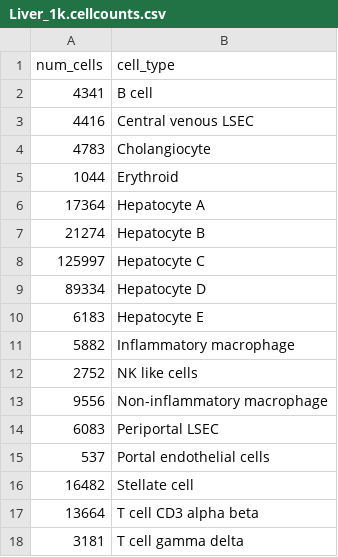
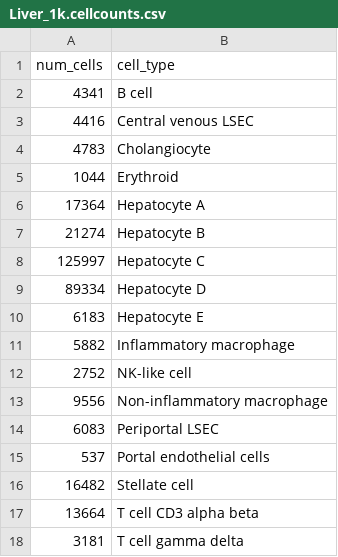
Before and after one commit to Nanostring-Biostats/CosMx-Cell-Profiles, a CSV file: Human/Liver_1k/Liver_1k.cellcounts.csv, drawn as a sheet.

Commit message:
liver1k 'NK like cells' to 'NK-like cell'

```diff
--- a/Human/Liver_1k/Liver_1k.cellcounts.csv
+++ b/Human/Liver_1k/Liver_1k.cellcounts.csv
@@ -11,3 +11,3 @@ num_cells,cell_type
 5882,Inflammatory macrophage
-2752,NK like cells
+2752,NK-like cell
 9556,Non-inflammatory macrophage
```
Also changed, not shown: Human/Liver_1k/Liver_1k.profiles.csv, Human/Liver_1k/Liver_1k.target.averages.csv, 2 other files.
